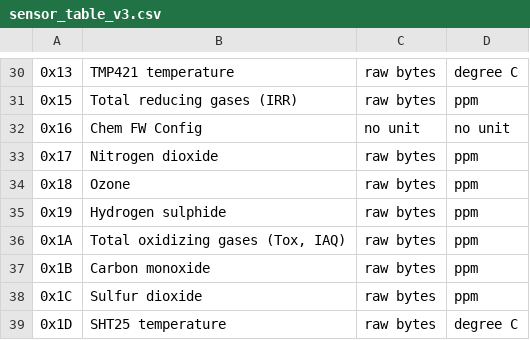
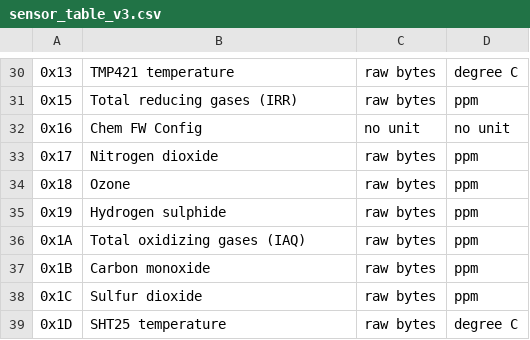
Before and after one commit to waggle-sensor/sensors, a CSV file: sensor_table_v3.csv, drawn as a sheet; only a part is shown, gaps mark what is left out.

Commit message:
Update sensor_table_v3.csv

```diff
--- a/sensor_table_v3.csv
+++ b/sensor_table_v3.csv
@@ -35,3 +35,3 @@
 0x19;Hydrogen sulphide;raw bytes;ppm
-0x1A;Total oxidizing gases (Tox, IAQ);raw bytes;ppm
+0x1A;Total oxidizing gases (IAQ);raw bytes;ppm
 0x1B;Carbon monoxide;raw bytes;ppm
```
